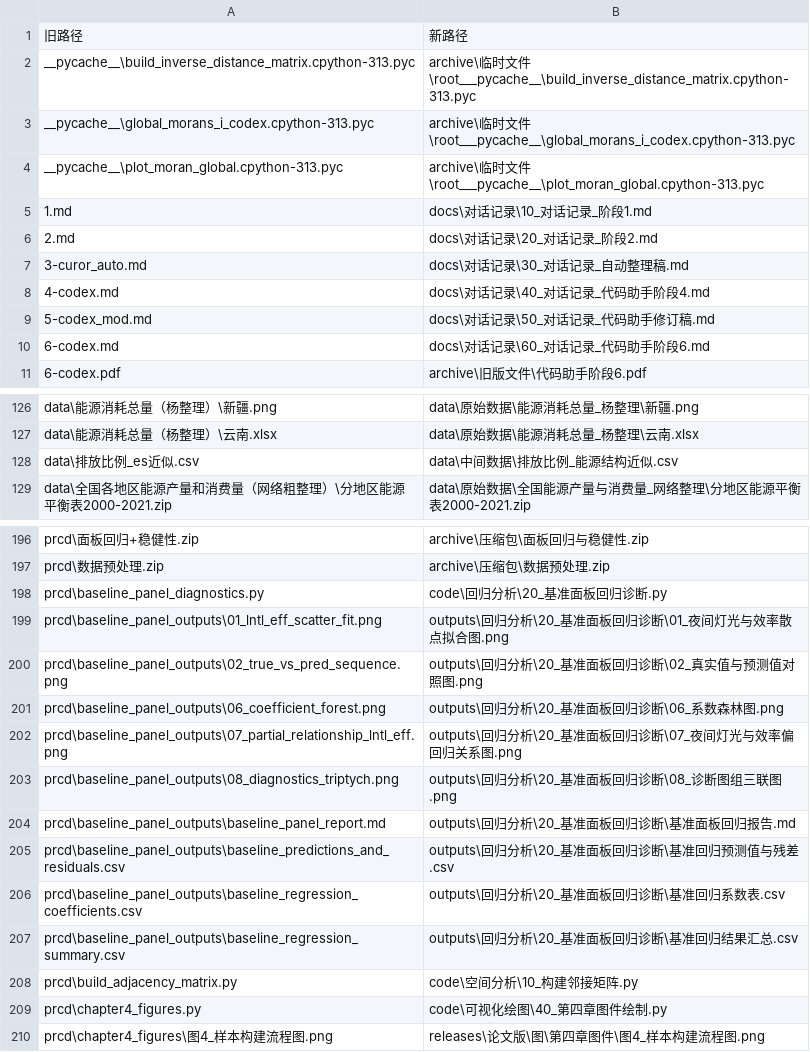
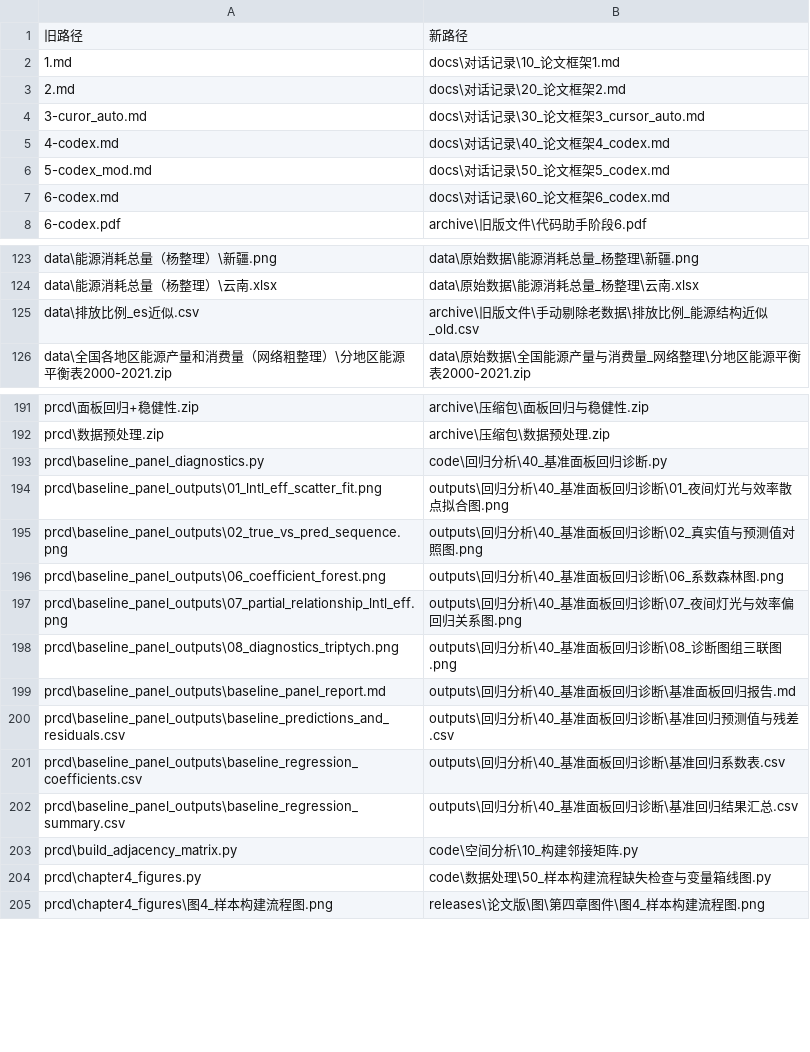
Before and after one commit to abc0x7f/st, a CSV file: docs/约定/项目文件新旧路径对照表.csv, drawn as a sheet; only a part is shown, gaps mark what is left out; the diff covers the shown part only.

```diff
--- a/docs/约定/项目文件新旧路径对照表.csv
+++ b/docs/约定/项目文件新旧路径对照表.csv
@@ -1,11 +1,8 @@
 "旧路径","新路径"
-"__pycache__\build_inverse_distance_matrix.cpython-313.pyc","archive\临时文件\root___pycache__\build_inverse_distance_matrix.cpython-313.pyc"
-"__pycache__\global_morans_i_codex.cpython-313.pyc","archive\临时文件\root___pycache__\global_morans_i_codex.cpython-313.pyc"
-"__pycache__\plot_moran_global.cpython-313.pyc","archive\临时文件\root___pycache__\plot_moran_global.cpython-313.pyc"
-"1.md","docs\对话记录\10_对话记录_阶段1.md"
-"2.md","docs\对话记录\20_对话记录_阶段2.md"
-"3-curor_auto.md","docs\对话记录\30_对话记录_自动整理稿.md"
-"4-codex.md","docs\对话记录\40_对话记录_代码助手阶段4.md"
-"5-codex_mod.md","docs\对话记录\50_对话记录_代码助手修订稿.md"
-"6-codex.md","docs\对话记录\60_对话记录_代码助手阶段6.md"
+"1.md","docs\对话记录\10_论文框架1.md"
+"2.md","docs\对话记录\20_论文框架2.md"
+"3-curor_auto.md","docs\对话记录\30_论文框架3_cursor_auto.md"
+"4-codex.md","docs\对话记录\40_论文框架4_codex.md"
+"5-codex_mod.md","docs\对话记录\50_论文框架5_codex.md"
+"6-codex.md","docs\对话记录\60_论文框架6_codex.md"
 "6-codex.pdf","archive\旧版文件\代码助手阶段6.pdf"
@@ -127,3 +124,3 @@
 "data\能源消耗总量（杨整理）\云南.xlsx","data\原始数据\能源消耗总量_杨整理\云南.xlsx"
-"data\排放比例_es近似.csv","data\中间数据\排放比例_能源结构近似.csv"
+"data\排放比例_es近似.csv","archive\旧版文件\手动剔除老数据\排放比例_能源结构近似_old.csv"
 "data\全国各地区能源产量和消费量（网络粗整理）\分地区能源平衡表2000-2021.zip","data\原始数据\全国能源产量与消费量_网络整理\分地区能源平衡表2000-2021.zip"
@@ -197,14 +192,14 @@
 "prcd\数据预处理.zip","archive\压缩包\数据预处理.zip"
-"prcd\baseline_panel_diagnostics.py","code\回归分析\20_基准面板回归诊断.py"
-"prcd\baseline_panel_outputs\01_lntl_eff_scatter_fit.png","outputs\回归分析\20_基准面板回归诊断\01_夜间灯光与效率散点拟合图.png"
-"prcd\baseline_panel_outputs\02_true_vs_pred_sequence.png","outputs\回归分析\20_基准面板回归诊断\02_真实值与预测值对照图.png"
-"prcd\baseline_panel_outputs\06_coefficient_forest.png","outputs\回归分析\20_基准面板回归诊断\06_系数森林图.png"
-"prcd\baseline_panel_outputs\07_partial_relationship_lntl_eff.png","outputs\回归分析\20_基准面板回归诊断\07_夜间灯光与效率偏回归关系图.png"
-"prcd\baseline_panel_outputs\08_diagnostics_triptych.png","outputs\回归分析\20_基准面板回归诊断\08_诊断图组三联图.png"
-"prcd\baseline_panel_outputs\baseline_panel_report.md","outputs\回归分析\20_基准面板回归诊断\基准面板回归报告.md"
-"prcd\baseline_panel_outputs\baseline_predictions_and_residuals.csv","outputs\回归分析\20_基准面板回归诊断\基准回归预测值与残差.csv"
-"prcd\baseline_panel_outputs\baseline_regression_coefficients.csv","outputs\回归分析\20_基准面板回归诊断\基准回归系数表.csv"
-"prcd\baseline_panel_outputs\baseline_regression_summary.csv","outputs\回归分析\20_基准面板回归诊断\基准回归结果汇总.csv"
+"prcd\baseline_panel_diagnostics.py","code\回归分析\40_基准面板回归诊断.py"
+"prcd\baseline_panel_outputs\01_lntl_eff_scatter_fit.png","outputs\回归分析\40_基准面板回归诊断\01_夜间灯光与效率散点拟合图.png"
+"prcd\baseline_panel_outputs\02_true_vs_pred_sequence.png","outputs\回归分析\40_基准面板回归诊断\02_真实值与预测值对照图.png"
+"prcd\baseline_panel_outputs\06_coefficient_forest.png","outputs\回归分析\40_基准面板回归诊断\06_系数森林图.png"
+"prcd\baseline_panel_outputs\07_partial_relationship_lntl_eff.png","outputs\回归分析\40_基准面板回归诊断\07_夜间灯光与效率偏回归关系图.png"
+"prcd\baseline_panel_outputs\08_diagnostics_triptych.png","outputs\回归分析\40_基准面板回归诊断\08_诊断图组三联图.png"
+"prcd\baseline_panel_outputs\baseline_panel_report.md","outputs\回归分析\40_基准面板回归诊断\基准面板回归报告.md"
+"prcd\baseline_panel_outputs\baseline_predictions_and_residuals.csv","outputs\回归分析\40_基准面板回归诊断\基准回归预测值与残差.csv"
+"prcd\baseline_panel_outputs\baseline_regression_coefficients.csv","outputs\回归分析\40_基准面板回归诊断\基准回归系数表.csv"
+"prcd\baseline_panel_outputs\baseline_regression_summary.csv","outputs\回归分析\40_基准面板回归诊断\基准回归结果汇总.csv"
 "prcd\build_adjacency_matrix.py","code\空间分析\10_构建邻接矩阵.py"
-"prcd\chapter4_figures.py","code\可视化绘图\40_第四章图件绘制.py"
+"prcd\chapter4_figures.py","code\数据处理\50_样本构建流程缺失检查与变量箱线图.py"
 "prcd\chapter4_figures\图4_样本构建流程图.png","releases\论文版\图\第四章图件\图4_样本构建流程图.png"
```
Also changed, not shown: 2 removed rows and 40 edited cells elsewhere in this file, 23 other files.
